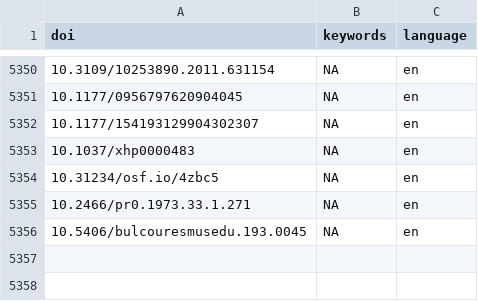
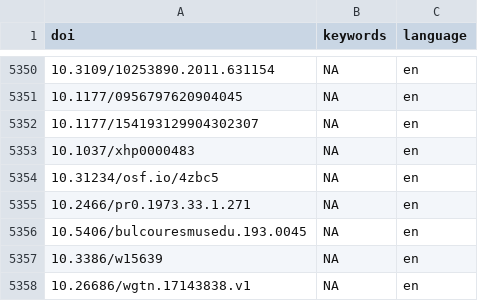
Before and after one commit to forrtproject/fred-data, a CSV file: cache/openalex_keywords_language.csv, drawn as a sheet; only a part is shown, gaps mark what is left out.

```diff
--- a/cache/openalex_keywords_language.csv
+++ b/cache/openalex_keywords_language.csv
@@ -5356 +5356,3 @@
 "10.5406/bulcouresmusedu.193.0045",NA,"en"
+"10.3386/w15639",NA,"en"
+"10.26686/wgtn.17143838.v1",NA,"en"
```
Also changed, not shown: 4 other files.
